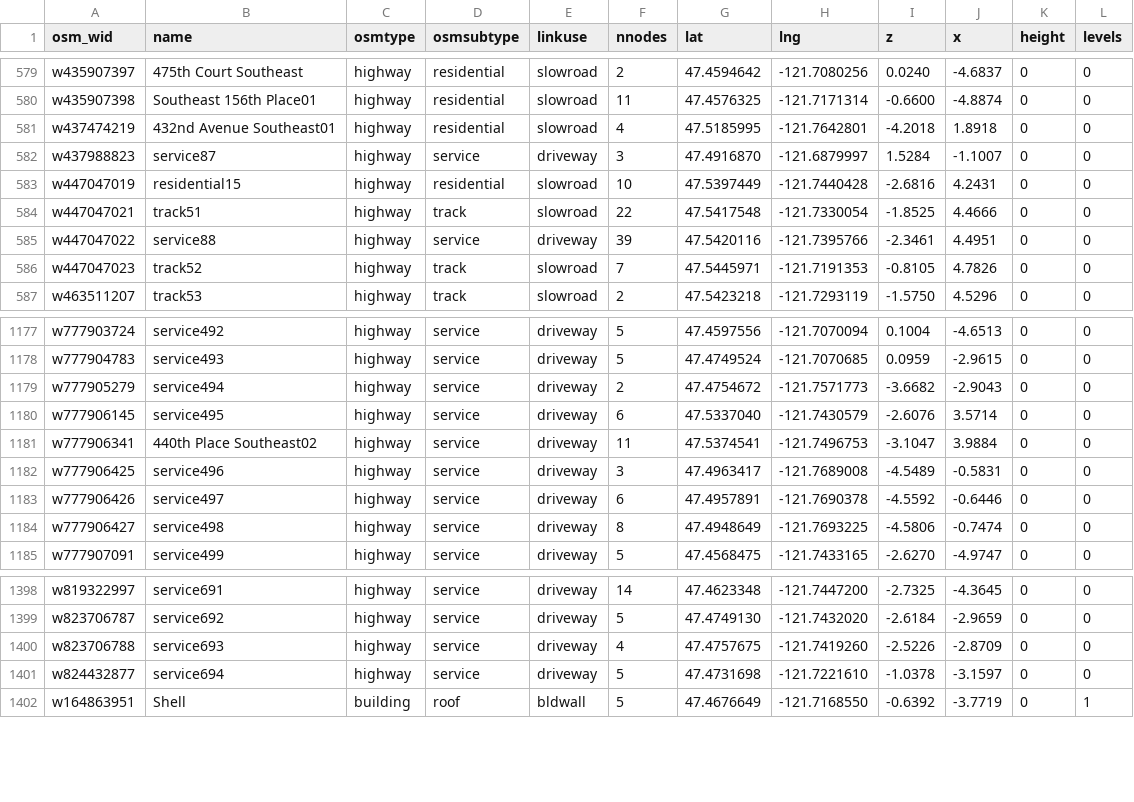
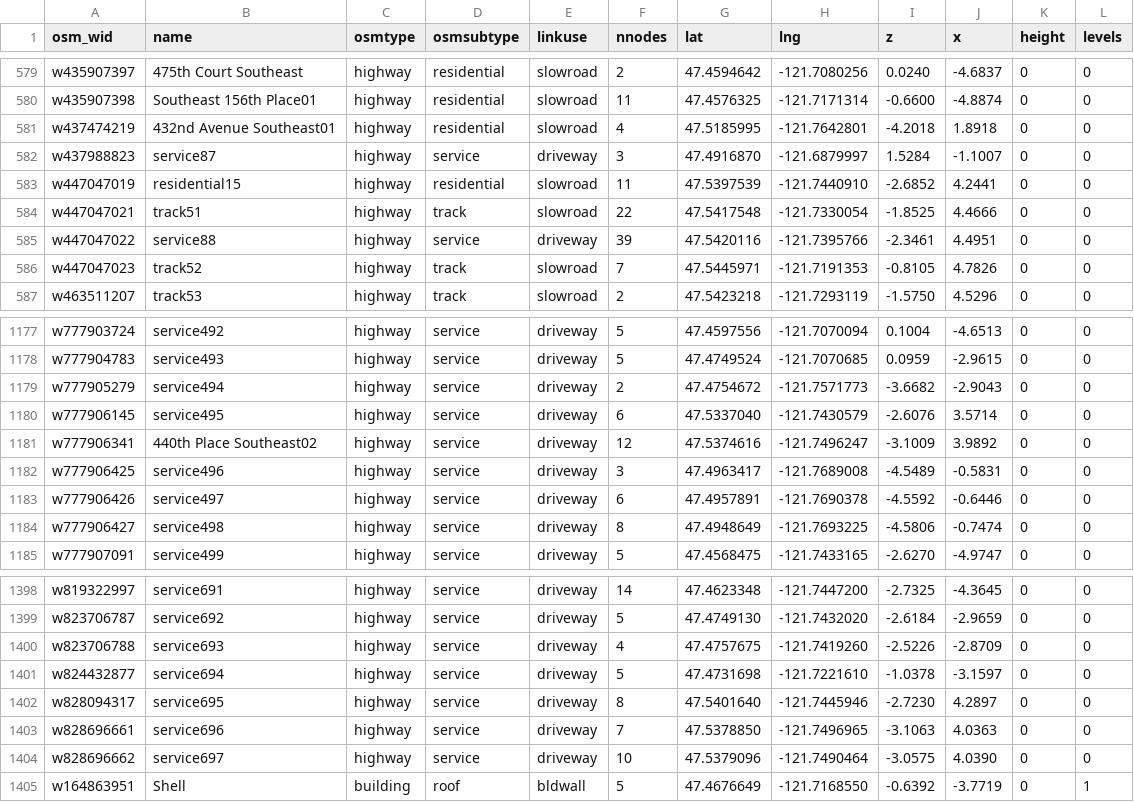
Before and after one commit to MikeWise2718/CampSim, a CSV file: Assets/Resources/osmcsv/tenmtn_ways.csv, drawn as a sheet; only a part is shown, gaps mark what is left out.

```diff
--- a/Assets/Resources/osmcsv/tenmtn_ways.csv
+++ b/Assets/Resources/osmcsv/tenmtn_ways.csv
@@ -582,3 +582,3 @@ w437474219,432nd Avenue Southeast01,highway,residential,slowroad,4,47.5185995,-1
 w437988823,service87,highway,service,driveway,3,47.4916870,-121.6879997,1.5284,-1.1007,0,0
-w447047019,residential15,highway,residential,slowroad,10,47.5397449,-121.7440428,-2.6816,4.2431,0,0
+w447047019,residential15,highway,residential,slowroad,11,47.5397539,-121.7440910,-2.6852,4.2441,0,0
 w447047021,track51,highway,track,slowroad,22,47.5417548,-121.7330054,-1.8525,4.4666,0,0
@@ -1180,3 +1180,3 @@ w777905279,service494,highway,service,driveway,2,47.4754672,-121.7571773,-3.6682
 w777906145,service495,highway,service,driveway,6,47.5337040,-121.7430579,-2.6076,3.5714,0,0
-w777906341,440th Place Southeast02,highway,service,driveway,11,47.5374541,-121.7496753,-3.1047,3.9884,0,0
+w777906341,440th Place Southeast02,highway,service,driveway,12,47.5374616,-121.7496247,-3.1009,3.9892,0,0
 w777906425,service496,highway,service,driveway,3,47.4963417,-121.7689008,-4.5489,-0.5831,0,0
@@ -1401,2 +1401,5 @@ w823706788,service693,highway,service,driveway,4,47.4757675,-121.7419260,-2.5226
 w824432877,service694,highway,service,driveway,5,47.4731698,-121.7221610,-1.0378,-3.1597,0,0
+w828094317,service695,highway,service,driveway,8,47.5401640,-121.7445946,-2.7230,4.2897,0,0
+w828696661,service696,highway,service,driveway,7,47.5378850,-121.7496965,-3.1063,4.0363,0,0
+w828696662,service697,highway,service,driveway,10,47.5379096,-121.7490464,-3.0575,4.0390,0,0
 w164863951,Shell,building,roof,bldwall,5,47.4676649,-121.7168550,-0.6392,-3.7719,0,1
```
Also changed, not shown: Assets/Resources/osmcsv/msftcampcore_links.csv, Assets/Resources/osmcsv/msftcampcore_nodes.csv, 24 other files.
